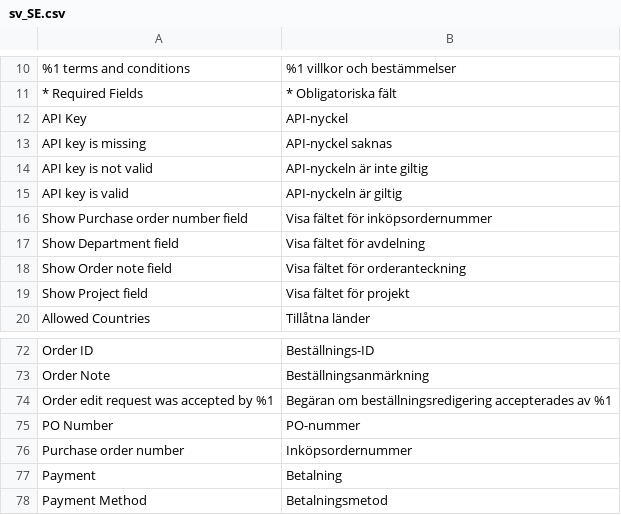
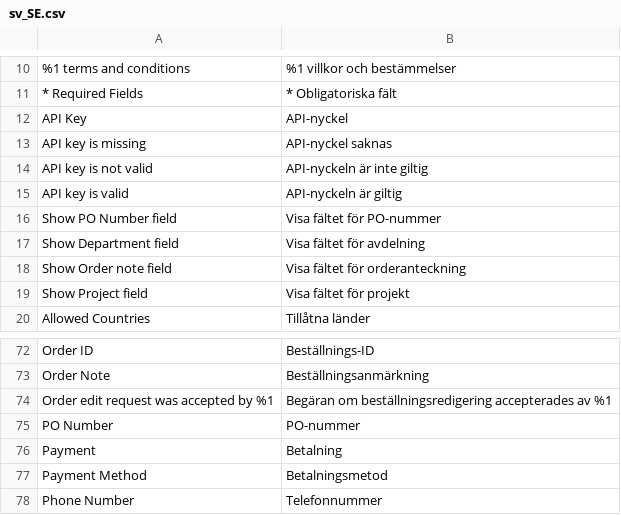
Before and after one commit to two-inc/magento-plugin, a CSV file: i18n/sv_SE.csv, drawn as a sheet; only a part is shown, gaps mark what is left out; the shorter side is filled out with more unchanged rows.

```diff
--- a/i18n/sv_SE.csv
+++ b/i18n/sv_SE.csv
@@ -15,3 +15,3 @@
 "API key is valid","API-nyckeln är giltig"
-"Show Purchase order number field","Visa fältet för inköpsordernummer"
+"Show PO Number field","Visa fältet för PO-nummer"
 "Show Department field","Visa fältet för avdelning"
@@ -75,3 +75,2 @@
 "PO Number","PO-nummer"
-"Purchase order number","Inköpsordernummer"
 "Payment","Betalning"
```
Also changed, not shown: i18n/nb_NO.csv, i18n/nl_NL.csv, 3 other files.
